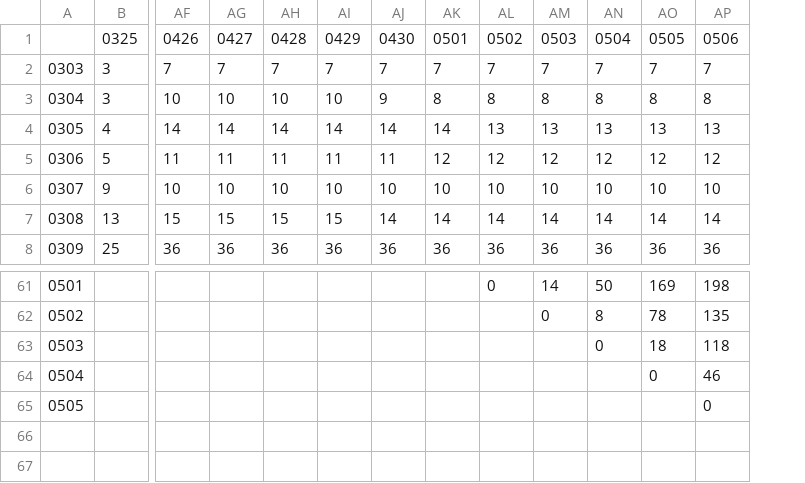
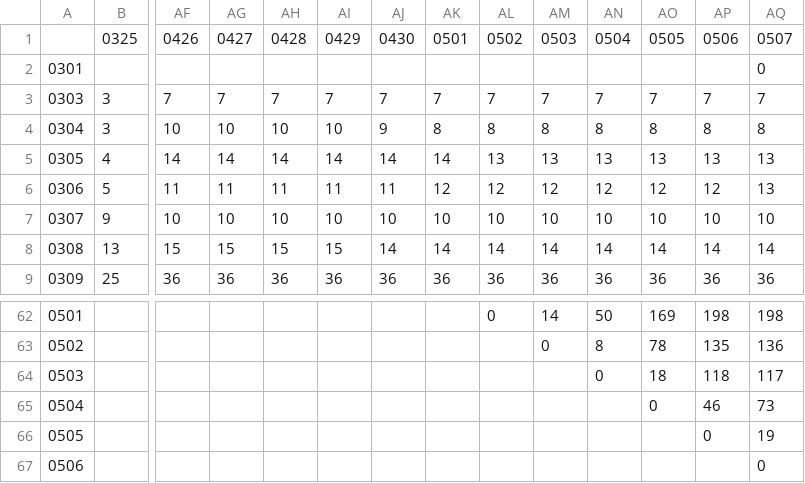
Before and after one commit to cgseife/nyccovid, a TSV file: hospitalized_case_count.tsv, drawn as a sheet; only a part is shown, gaps mark what is left out; addresses are those after the commit; rows hold the shown columns only; the diff names each change by its address in the sheet, - before the commit and + after, or states it on an @@ line.

```diff
--- a/hospitalized_case_count.tsv
+++ b/hospitalized_case_count.tsv
+column AQ, row 1: 0507; rows 3-9: 7 | 8 | 13 | 13 | 10 | 14 | 36; rows 62-66: 198 | 136 | 117 | 73 | 19
+row 2: 0301 |  |  |  |  |  |  |  |  |  |  |  |  | 0
+row 67: 0506 |  |  |  |  |  |  |  |  |  |  |  |  | 0
```
Also changed, not shown: death_count.tsv, new_covid_case_count.tsv, 6 other files.
